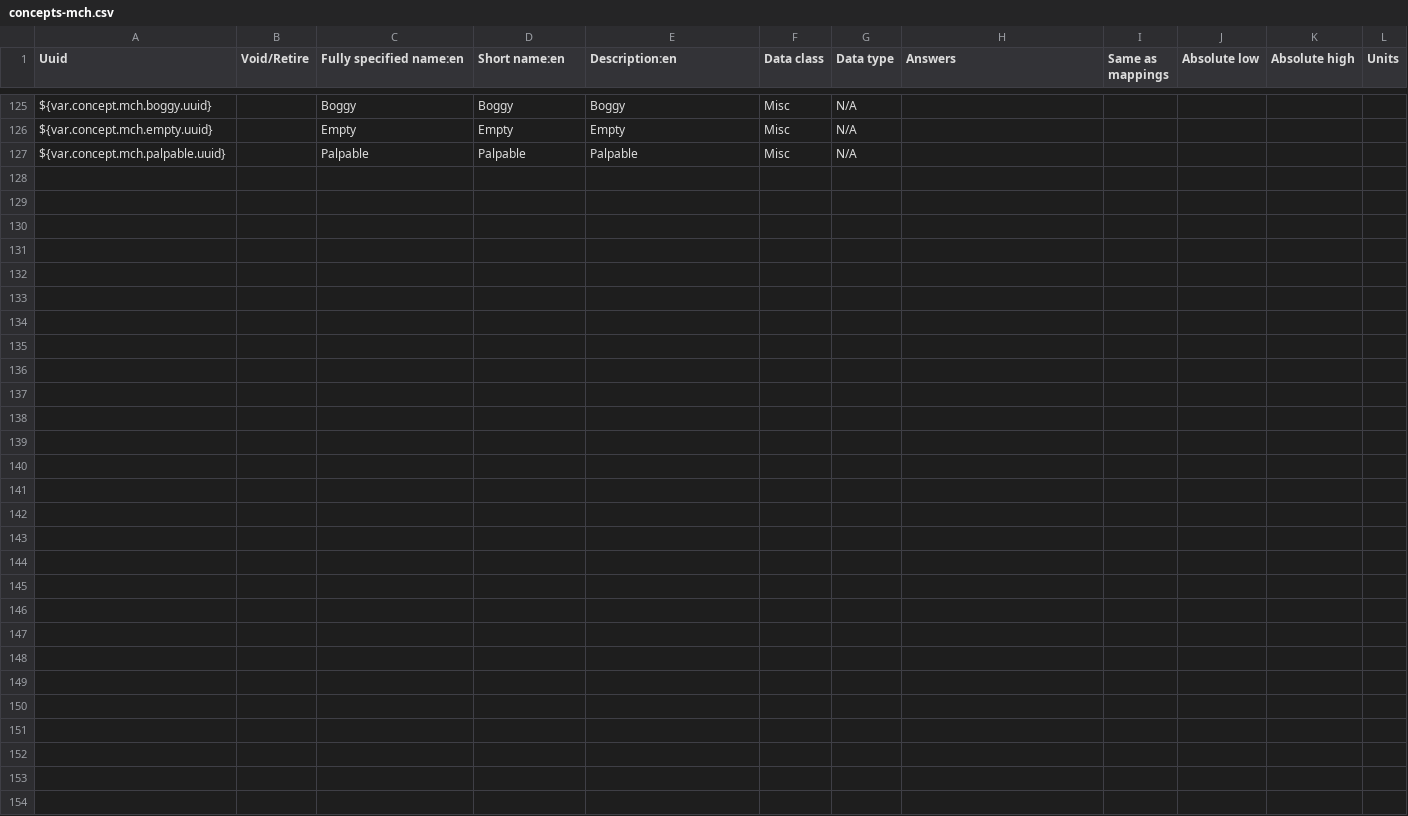
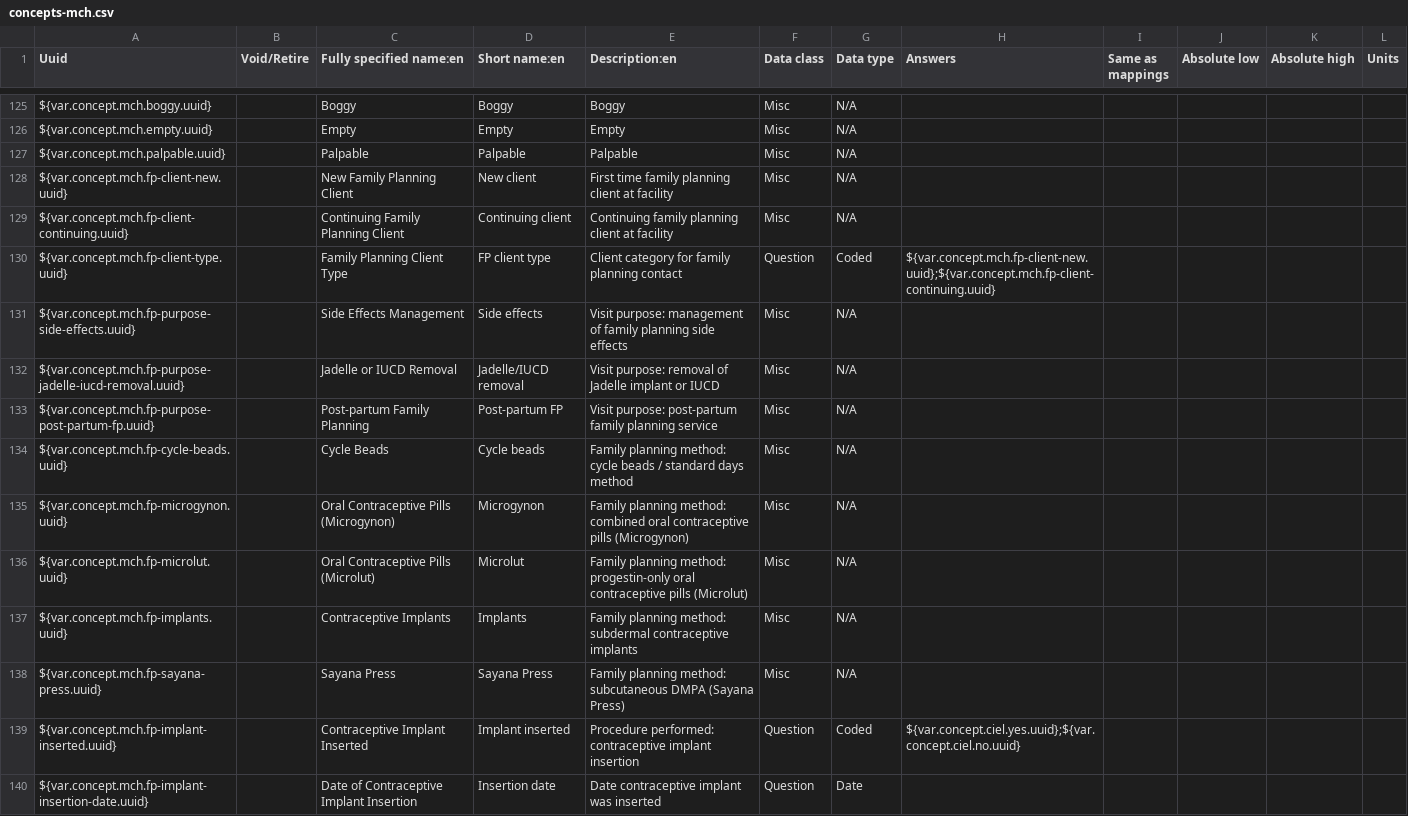
Before and after one commit to IntelliSOFT-Consulting/liberia-emr, a CSV file: content-packages/content-liberia-mch/configuration/backend_configuration/concepts/concepts-mch.csv, drawn as a sheet; only a part is shown, gaps mark what is left out; the diff covers the shown part only; the diff names each change by its address in the sheet, - before the commit and + after, or states it on an @@ line.

Commit message:
feat: introduce Family Planning form with new concepts and JSON configuration
- Added new Family Planning form to capture client types, methods, and related assessments.
- Updated variables.properties with new UUIDs for Family Planning concepts.
- Created family_planning.json to define the form structure and questions.
- Enhanced concept definitions in concepts-mch.csv and added new concept sets for Family Planning.
- Updated README and metadata documentation to reflect the new Family Planning form and its components.

```diff
--- a/content-packages/content-liberia-mch/configuration/backend_configuration/concepts/concepts-mch.csv
+++ b/content-packages/content-liberia-mch/configuration/backend_configuration/concepts/concepts-mch.csv
+row 128: ${var.concept.mch.fp-client-new.uuid} |  | New Family Planning Client | New client | First time family planning client at facility | Misc | N/A
+row 129: ${var.concept.mch.fp-client-continuing.uuid} |  | Continuing Family Planning Client | Continuing client | Continuing family planning client at facility | Misc | N/A
+row 130: ${var.concept.mch.fp-client-type.uuid} |  | Family Planning Client Type | FP client type | Client category for family planning contact | Question | Coded | ${var.concept.mch.fp-client-new.uuid};${var.concept.mch.fp-client-continuing.uuid}
+row 131: ${var.concept.mch.fp-purpose-side-effects.uuid} |  | Side Effects Management | Side effects | Visit purpose: management of family planning side effects | Misc | N/A
+row 132: ${var.concept.mch.fp-purpose-jadelle-iucd-removal.uuid} |  | Jadelle or IUCD Removal | Jadelle/IUCD removal | Visit purpose: removal of Jadelle implant or IUCD | Misc | N/A
+row 133: ${var.concept.mch.fp-purpose-post-partum-fp.uuid} |  | Post-partum Family Planning | Post-partum FP | Visit purpose: post-partum family planning service | Misc | N/A
+row 134: ${var.concept.mch.fp-cycle-beads.uuid} |  | Cycle Beads | Cycle beads | Family planning method: cycle beads / standard days method | Misc | N/A
+row 135: ${var.concept.mch.fp-microgynon.uuid} |  | Oral Contraceptive Pills (Microgynon) | Microgynon | Family planning method: combined oral contraceptive pills (Microgynon) | Misc | N/A
+row 136: ${var.concept.mch.fp-microlut.uuid} |  | Oral Contraceptive Pills (Microlut) | Microlut | Family planning method: progestin-only oral contraceptive pills (Microlut) | Misc | N/A
+row 137: ${var.concept.mch.fp-implants.uuid} |  | Contraceptive Implants | Implants | Family planning method: subdermal contraceptive implants | Misc | N/A
+row 138: ${var.concept.mch.fp-sayana-press.uuid} |  | Sayana Press | Sayana Press | Family planning method: subcutaneous DMPA (Sayana Press) | Misc | N/A
+row 139: ${var.concept.mch.fp-implant-inserted.uuid} |  | Contraceptive Implant Inserted | Implant inserted | Procedure performed: contraceptive implant insertion | Question | Coded | ${var.concept.ciel.yes.uuid};${var.concept.ciel.no.uuid}
+row 140: ${var.concept.mch.fp-implant-insertion-date.uuid} |  | Date of Contraceptive Implant Insertion | Insertion date | Date contraceptive implant was inserted | Question | Date
```
Also changed, not shown: 12 added rows elsewhere in this file, 7 other files.
